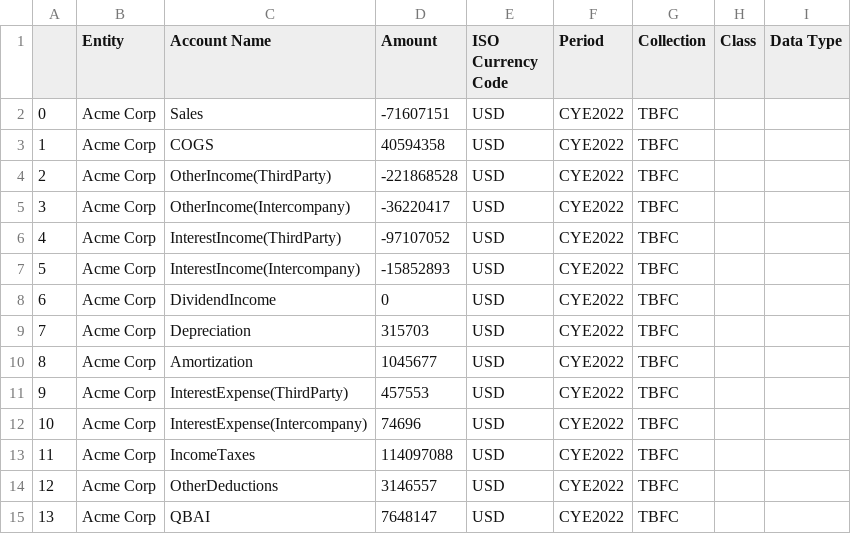
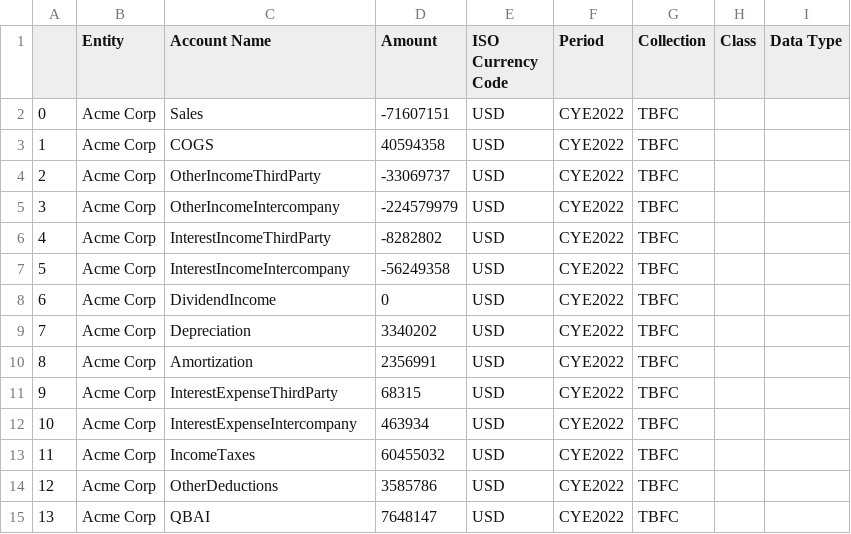
Before and after one commit to tonyshen1999/shadow_model, a CSV file: accounts.csv, drawn as a sheet.

```diff
--- a/accounts.csv
+++ b/accounts.csv
@@ -3,13 +3,13 @@
 1,Acme Corp,COGS,40594358,USD,CYE2022,TBFC,,
-2,Acme Corp,OtherIncome(ThirdParty),-221868528,USD,CYE2022,TBFC,,
-3,Acme Corp,OtherIncome(Intercompany),-36220417,USD,CYE2022,TBFC,,
-4,Acme Corp,InterestIncome(ThirdParty),-97107052,USD,CYE2022,TBFC,,
-5,Acme Corp,InterestIncome(Intercompany),-15852893,USD,CYE2022,TBFC,,
+2,Acme Corp,OtherIncomeThirdParty,-33069737,USD,CYE2022,TBFC,,
+3,Acme Corp,OtherIncomeIntercompany,-224579979,USD,CYE2022,TBFC,,
+4,Acme Corp,InterestIncomeThirdParty,-8282802,USD,CYE2022,TBFC,,
+5,Acme Corp,InterestIncomeIntercompany,-56249358,USD,CYE2022,TBFC,,
 6,Acme Corp,DividendIncome,0,USD,CYE2022,TBFC,,
-7,Acme Corp,Depreciation,315703,USD,CYE2022,TBFC,,
-8,Acme Corp,Amortization,1045677,USD,CYE2022,TBFC,,
-9,Acme Corp,InterestExpense(ThirdParty),457553,USD,CYE2022,TBFC,,
-10,Acme Corp,InterestExpense(Intercompany),74696,USD,CYE2022,TBFC,,
-11,Acme Corp,IncomeTaxes,114097088,USD,CYE2022,TBFC,,
-12,Acme Corp,OtherDeductions,3146557,USD,CYE2022,TBFC,,
+7,Acme Corp,Depreciation,3340202,USD,CYE2022,TBFC,,
+8,Acme Corp,Amortization,2356991,USD,CYE2022,TBFC,,
+9,Acme Corp,InterestExpenseThirdParty,68315,USD,CYE2022,TBFC,,
+10,Acme Corp,InterestExpenseIntercompany,463934,USD,CYE2022,TBFC,,
+11,Acme Corp,IncomeTaxes,60455032,USD,CYE2022,TBFC,,
+12,Acme Corp,OtherDeductions,3585786,USD,CYE2022,TBFC,,
 13,Acme Corp,QBAI,7648147,USD,CYE2022,TBFC,,
```
Also changed, not shown: shadow_accounts.csv, 6 other files.
